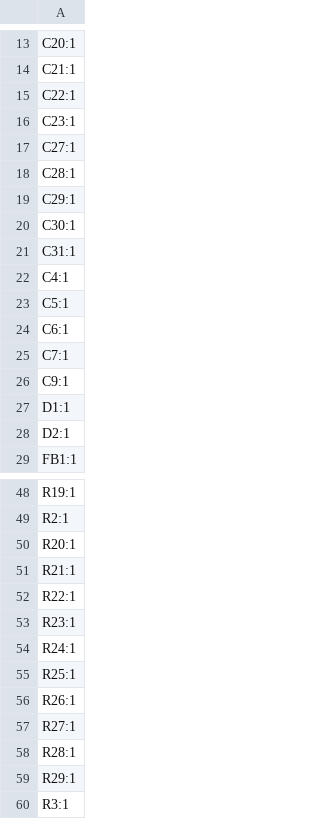
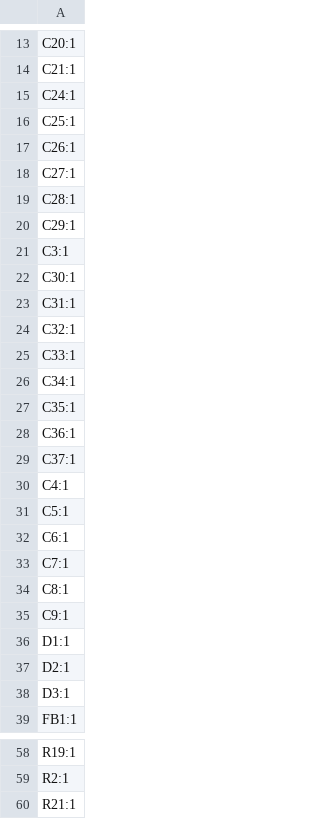
Before and after one commit to Just4Stan/SiPDrive, a CSV file: hw/SiPDrive/production/SiPDriveV1_designators.csv, drawn as a sheet; only a part is shown, gaps mark what is left out; the shorter side is filled out with more unchanged rows; the diff covers the shown part only.

```diff
--- a/hw/SiPDrive/production/SiPDriveV1_designators.csv
+++ b/hw/SiPDrive/production/SiPDriveV1_designators.csv
@@ -14,4 +14,5 @@ C20:1
 C21:1
-C22:1
-C23:1
+C24:1
+C25:1
+C26:1
 C27:1
@@ -19,4 +20,11 @@ C28:1
 C29:1
+C3:1
 C30:1
 C31:1
+C32:1
+C33:1
+C34:1
+C35:1
+C36:1
+C37:1
 C4:1
@@ -25,2 +33,3 @@ C6:1
 C7:1
+C8:1
 C9:1
@@ -28,2 +37,3 @@ D1:1
 D2:1
+D3:1
 FB1:1
@@ -49,3 +59,2 @@ R19:1
 R2:1
-R20:1
 R21:1
```
Also changed, not shown: 2 added rows elsewhere in this file, hw/SiPDrive/production/SiPDriveV1_bom.csv, hw/SiPDrive/production/SiPDriveV1_positions.csv, 18 other files.
